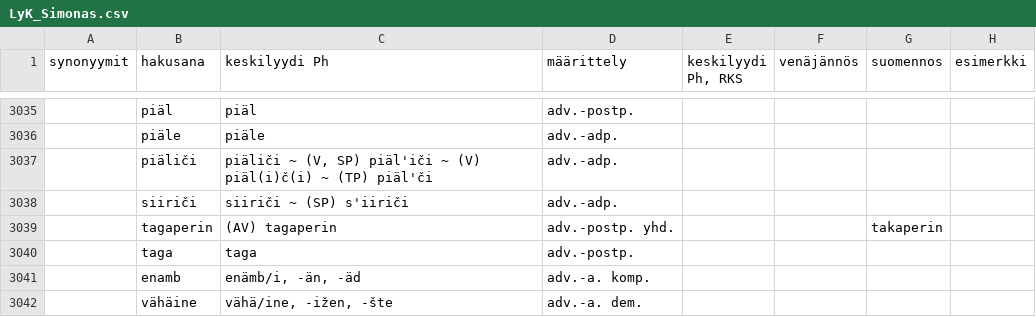
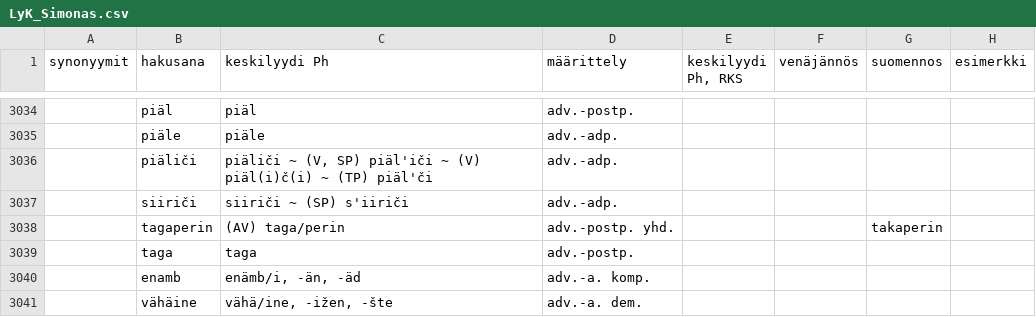
Before and after one commit to Nikerabbit/mediawiki-extensions-Lud, a CSV file: aineistot/LyK_Simonas.csv, drawn as a sheet; only a part is shown, gaps mark what is left out; addresses are those after the commit; the diff covers the shown part only; the diff names each change by its address in the sheet, - before the commit and + after, or states it on an @@ line.

```diff
--- a/aineistot/LyK_Simonas.csv
+++ b/aineistot/LyK_Simonas.csv
-C3038 (keskilyydi Ph): (AV) tagaperin
+C3038 (keskilyydi Ph): (AV) taga/perin
```
Also changed, not shown: 1 added row, 1 removed row and 5 edited cells elsewhere in this file, aineistot/LyKK-SU.csv, aineistot/LyP.csv, 5 other files.
